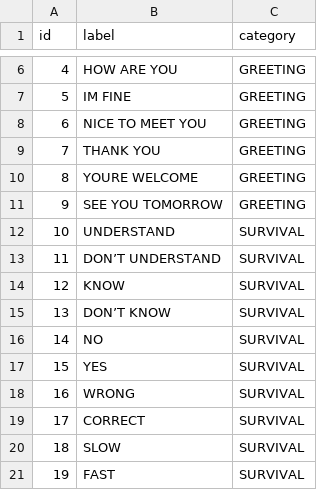
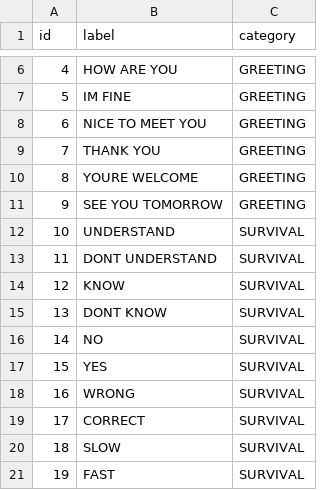
Before and after one commit to jcaMx/signia-fsl-recognition, a CSV file: csv/labels.csv, drawn as a sheet; only a part is shown, gaps mark what is left out; the diff names each change by its address in the sheet, - before the commit and + after, or states it on an @@ line.

```diff
--- a/csv/labels.csv
+++ b/csv/labels.csv
-B13 (label): DON’T UNDERSTAND
+B13 (label): DONT UNDERSTAND
-B15 (label): DON’T KNOW
+B15 (label): DONT KNOW
```
Also changed, not shown: 41 other files.
